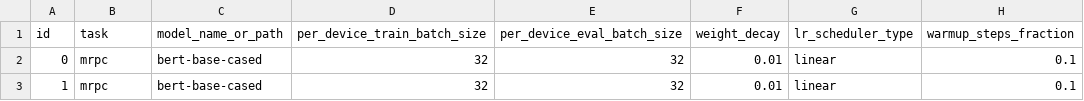
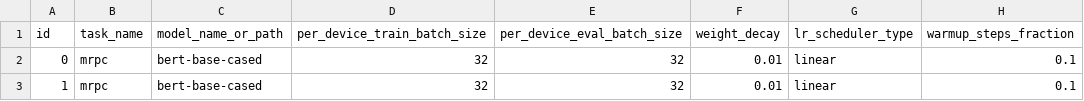
Before and after one commit to Ricu/fantastic-umbrella, a CSV file: code_remote/run_index.csv, drawn as a sheet; only a part is shown; the diff names each change by its address in the sheet, - before the commit and + after, or states it on an @@ line.

```diff
--- a/code_remote/run_index.csv
+++ b/code_remote/run_index.csv
-B1: task
+B1: task_name
```
Also changed, not shown: 4 other files.
